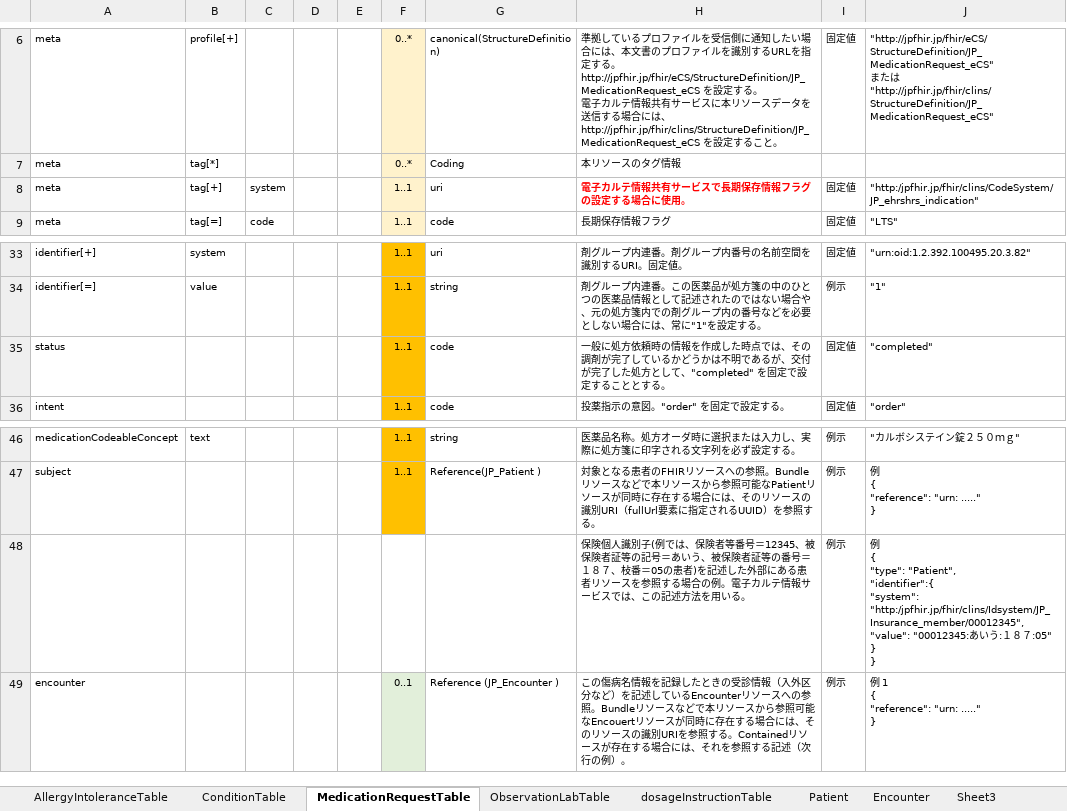
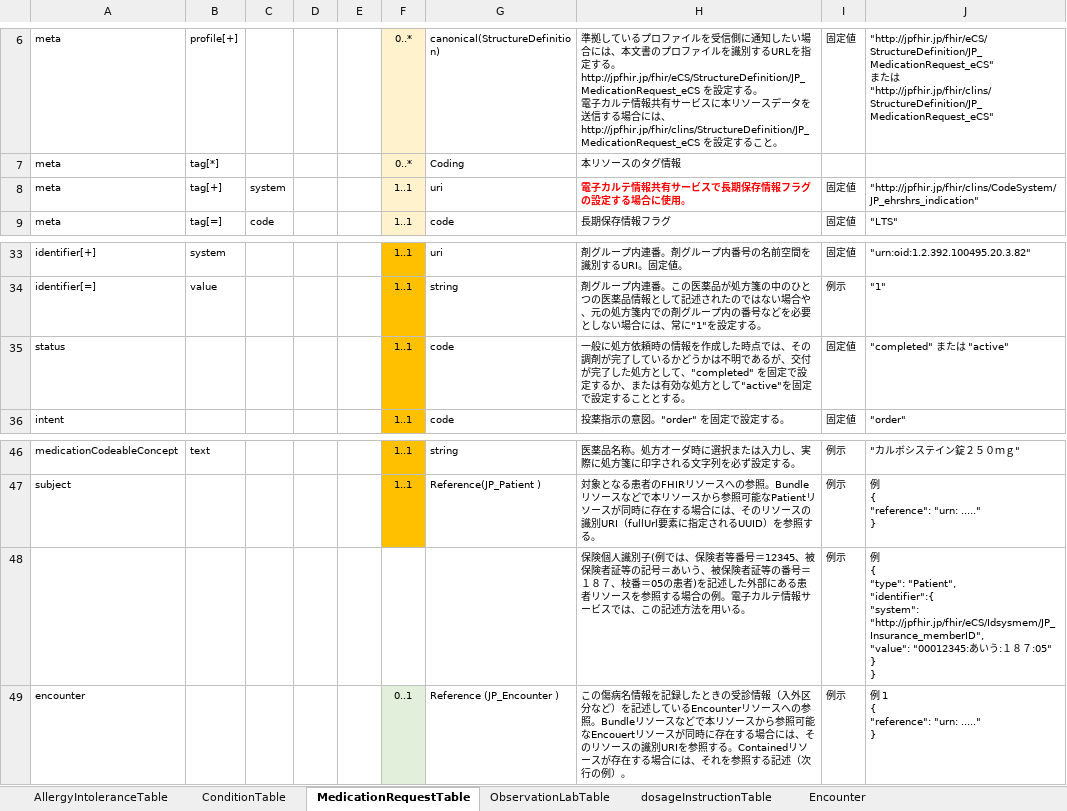
Before and after one commit to jami-fhir-jp-wg/clinical-core, an Excel workbook: reference/table_html/Core6ResourcesTable.xlsx, sheet MedicationRequestTable, drawn as a sheet; only a part is shown, gaps mark what is left out; values as stored, in another font and other column widths than the file's, no borders; ↵ is a line break in a cell; the diff names each change by its address in the sheet, - before the commit and + after, or states it on an @@ line.

```diff
--- a/reference/table_html/Core6ResourcesTable.xlsx (sheet MedicationRequestTable)
+++ b/reference/table_html/Core6ResourcesTable.xlsx (sheet MedicationRequestTable)
-sheet tab: Patient
-sheet tab: Sheet3
-J8: "http:/jpfhir.jp/fhir/clins/CodeSystem/JP_ehrshrs_indication"
+J8: "http://jpfhir.jp/fhir/clins/CodeSystem/JP_ehrshrs_indication"
-H35: …設定することとす…
+H35: …設定するか、または有効な処方として"active"を固定で設定することとす…
-J35: "completed"
+J35: "completed" または "active"
-J48: …"identifier":{ ↵ "system": "http:/jpfhir.jp/fhir/clins/Idsystem/JP_Insurance_member/00012345", ↵ "value": "00012345:…
+J48: …"identifier":{ ↵ "system": "http://jpfhir.jp/fhir/eCS/Idsysmem/JP_Insurance_memberID", ↵ "value": "00012345:…
```
Also changed, not shown: sheet ConditionTable, sheet ObservationLabTable, sheet AllergyIntoleranceTable, 47 other files.
